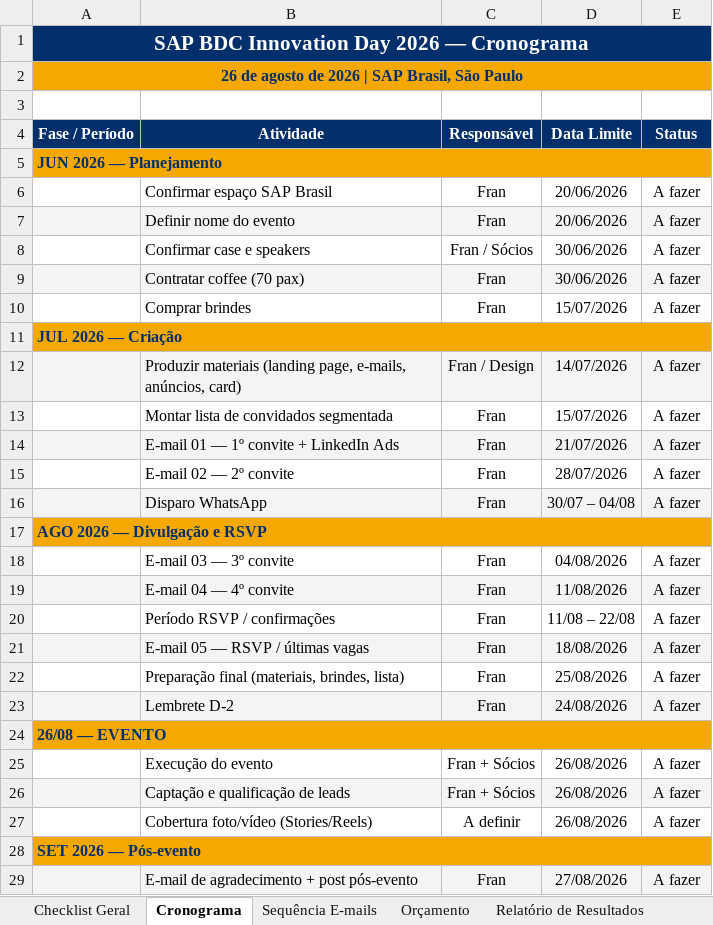
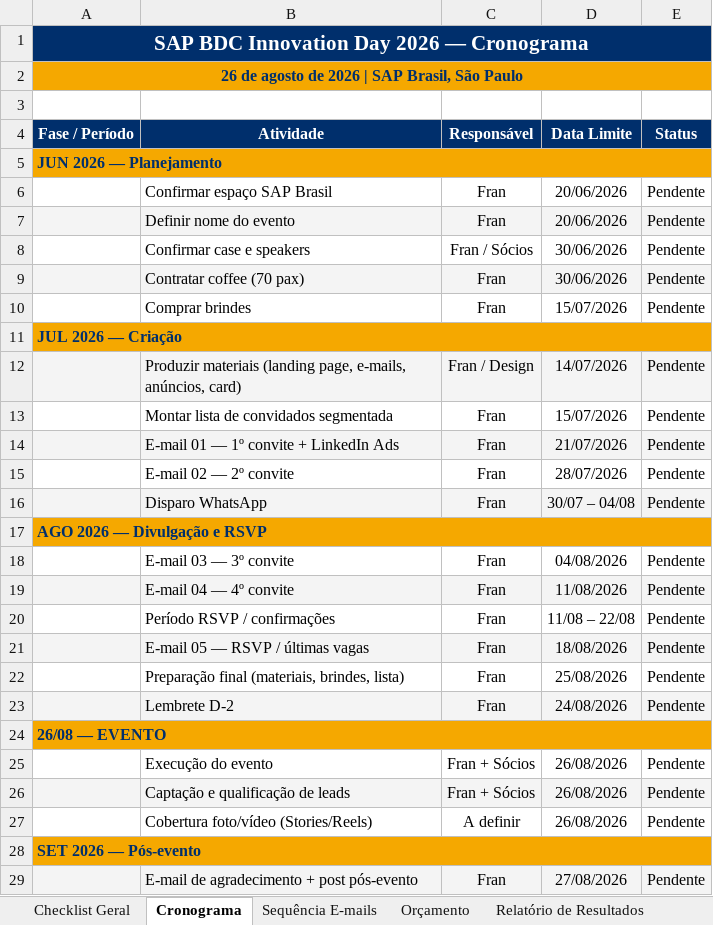
Before and after one commit to frsant96-gif/marketing-agents, an Excel workbook: eventos/sap-bdc-innovation-day-2026/SAP_BDC_Innovation_Day_2026_Checklist.xlsx, sheet Cronograma, drawn as a sheet; only a part is shown; values as stored, in another font and other column widths than the file's, no borders; conditional formats not drawn; the diff covers the shown part only; the diff names each change by its address in the sheet, - before the commit and + after, or states it on an @@ line.

```diff
--- a/eventos/sap-bdc-innovation-day-2026/SAP_BDC_Innovation_Day_2026_Checklist.xlsx (sheet Cronograma)
+++ b/eventos/sap-bdc-innovation-day-2026/SAP_BDC_Innovation_Day_2026_Checklist.xlsx (sheet Cronograma)
-E6:E10 (Status): A fazer
+E6:E10 (Status): Pendente
-E12:E16 (Status): A fazer
+E12:E16 (Status): Pendente
-E18:E23 (Status): A fazer
+E18:E23 (Status): Pendente
-E25:E27 (Status): A fazer
+E25:E27 (Status): Pendente
-E29 (Status): A fazer
+E29 (Status): Pendente
```
Also changed, not shown: 3 edited cells elsewhere in this sheet, sheet Checklist Geral, sheet Sequência E-mails, 1 other file.
